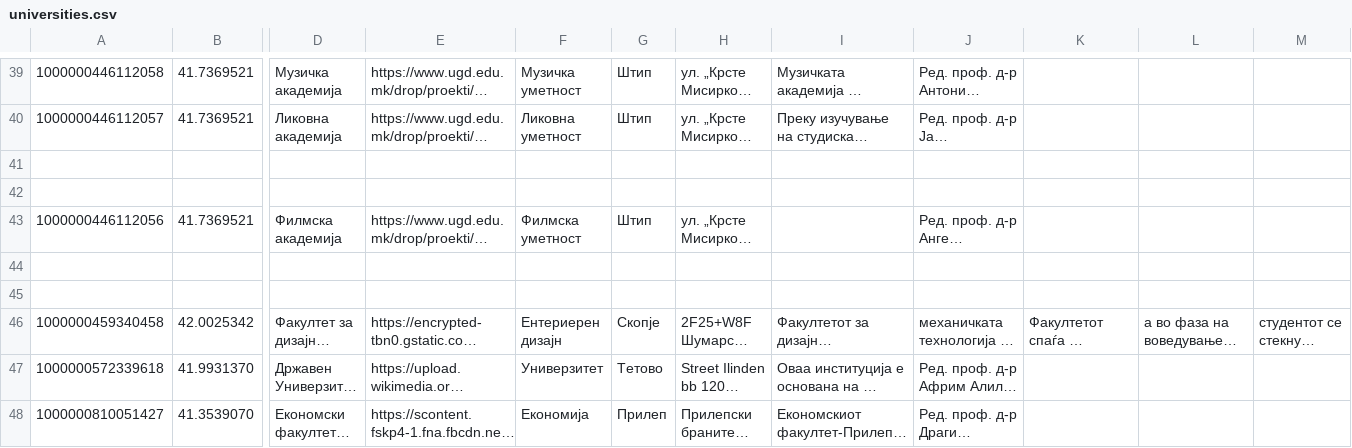
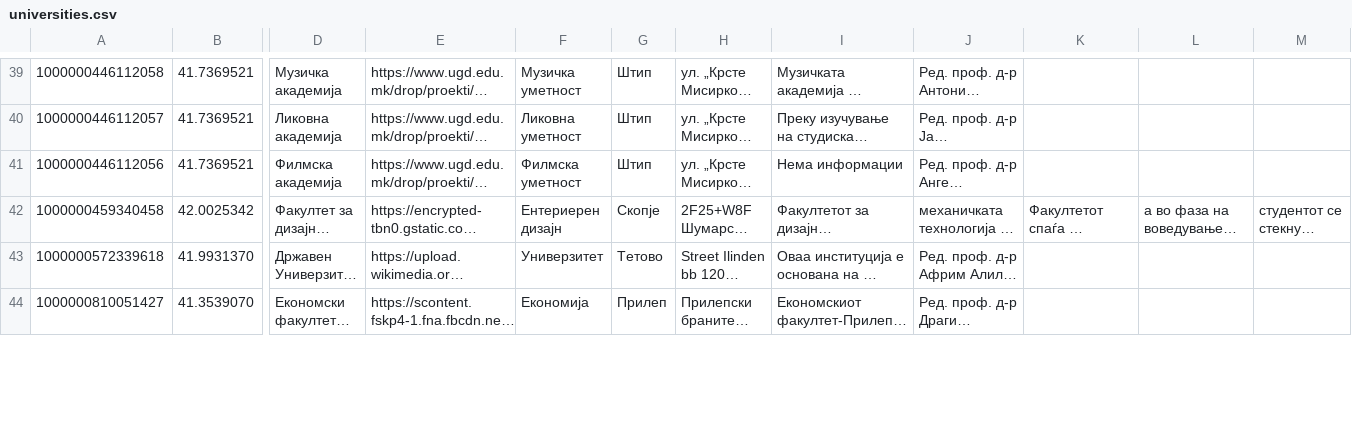
Before and after one commit to blagojpetkov/dians_project, a CSV file: Домашна 3/StudentHelper/src/main/java/com/ukim/finki/studenthelper/database/universities.csv, drawn as a sheet; only a part is shown, gaps mark what is left out; long unchanged cells end in …; removed rows and columns are numbered as before the commit, all else as after; rows hold the shown columns only; the diff covers the shown part only; the diff names each change by its address in the sheet, - before the commit and + after, or states it on an @@ line.

```diff
--- a/Домашна 3/StudentHelper/src/main/java/com/ukim/finki/studenthelper/database/universities.csv
+++ b/Домашна 3/StudentHelper/src/main/java/com/ukim/finki/studenthelper/database/universities.csv
-row 41: (empty)
-row 42: (empty)
-I41: (empty)
+I41: Нема информации
-row 44: (empty)
-row 45: (empty)
```
Also changed, not shown: 9 edited cells elsewhere in this file, 4 other files.
